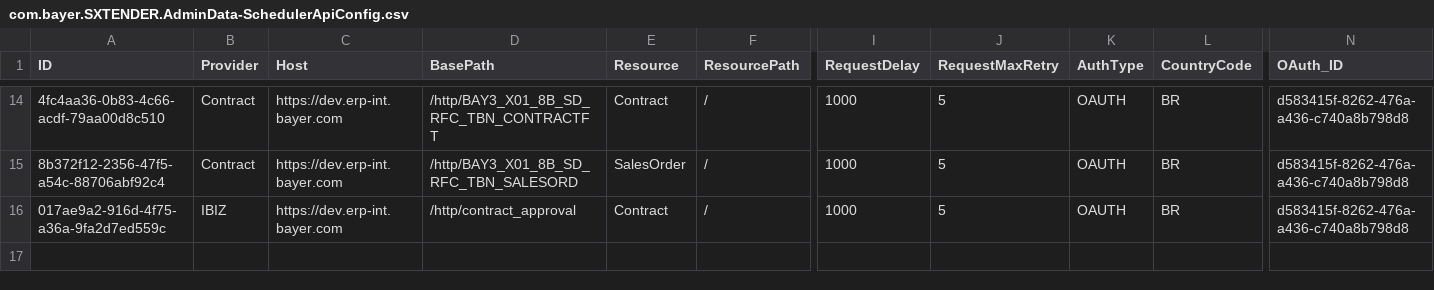
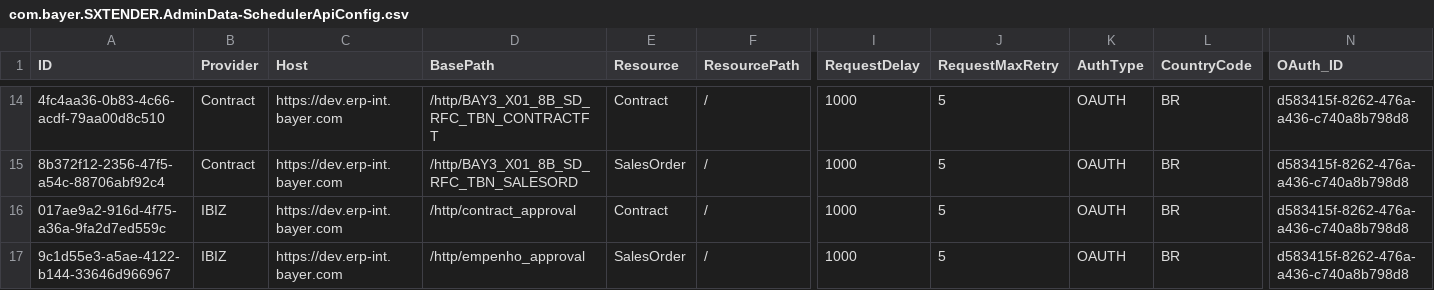
Before and after one commit to mandar-velankar/TNDR_FAST_BACKEND, a CSV file: db/csv/com.bayer.SXTENDER.AdminData-SchedulerApiConfig.csv, drawn as a sheet; only a part is shown, gaps mark what is left out; rows hold the shown columns only; the diff names each change by its address in the sheet, - before the commit and + after, or states it on an @@ line.

Commit message:
Approve or Reject a contract

```diff
--- a/db/csv/com.bayer.SXTENDER.AdminData-SchedulerApiConfig.csv
+++ b/db/csv/com.bayer.SXTENDER.AdminData-SchedulerApiConfig.csv
+row 17: 9c1d55e3-a5ae-4122-b144-33646d966967 | IBIZ | https://dev.erp-int.bayer.com | /http/empenho_approval | SalesOrder | / | 1000 | 5 | OAUTH | BR | d583415f-8262-476a-a436-c740a8b798d8
```
